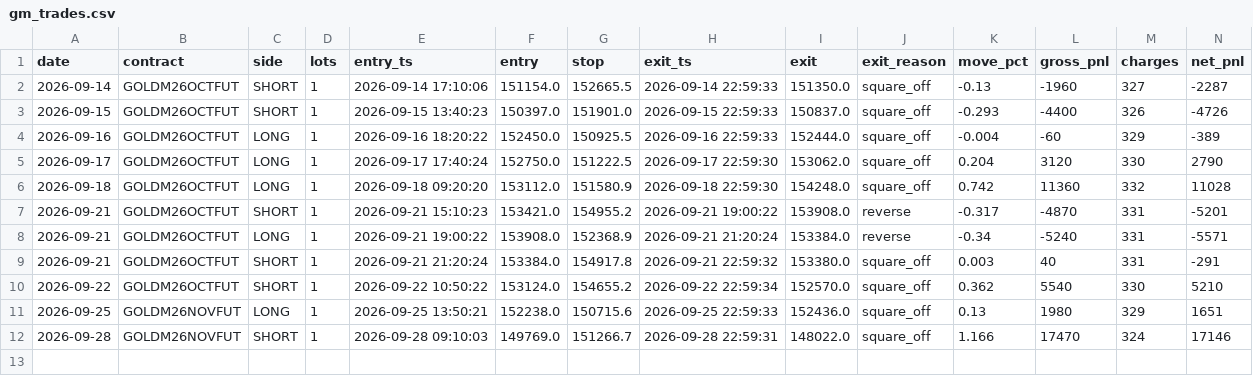
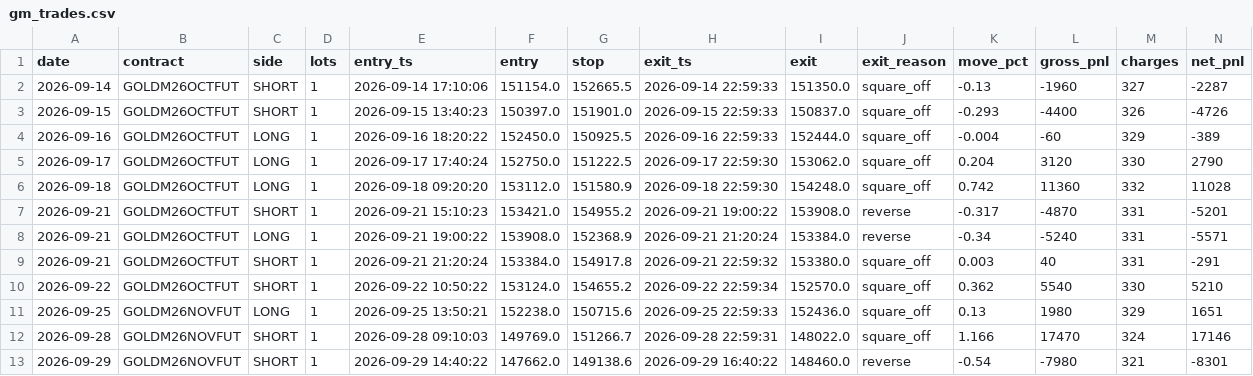
Before and after one commit to tejassukale79-art/nifty-credit-spread-paper, a CSV file: results/gm_trades.csv, drawn as a sheet; only a part is shown; rows hold the shown columns only; the diff names each change by its address in the sheet, - before the commit and + after, or states it on an @@ line.

```diff
--- a/results/gm_trades.csv
+++ b/results/gm_trades.csv
+row 13: 2026-09-29 | GOLDM26NOVFUT | SHORT | 1 | 2026-09-29 14:40:22 | 147662.0 | 149138.6 | 2026-09-29 16:40:22 | 148460.0 | reverse | -0.54 | -7980 | 321 | -8301
```
Also changed, not shown: 2 other files.
